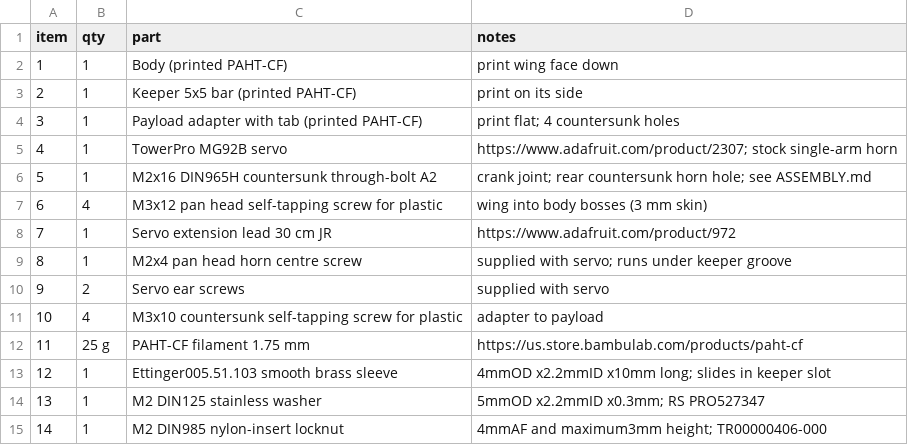
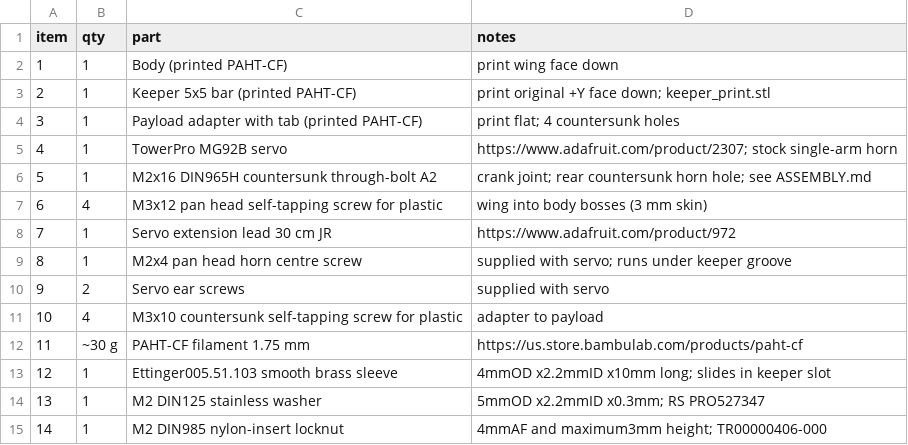
Before and after one commit to the-Drunken-coder/n2-modular-hardpoint, a CSV file: project/designs/r5/bom.csv, drawn as a sheet.

Commit message:
Define and verify R5 print orientation, process and inspection evidence (#23)
* fix(r5): clear complete servo gland and provide continuous lead route

* fix(r5): reinforce lower tab root against the declared jam allowable

* fix(r5): define 5 V interface and calibrated servo bench controls

* fix(r5): preserve loaded keeper clearance across inspected guide poses

* fix(r5): verify inspected fit bounds including pin-slot play

* fix(r5): apply and audit the full structural proof load

* fix(r5): retain crank pin, bound coupled travel and preserve mounting bosses

* docs(r5): synchronize the overview release endpoint limit

* fix(r5): export oriented print parts and define a traceable first-article process

* docs(r5): inspect the absolute tab float and keeper length used by the fit bounds

---------

Co-authored-by: the-Drunken-coder <183743141+the-Drunken-coder@users.noreply.github.com>

```diff
--- a/project/designs/r5/bom.csv
+++ b/project/designs/r5/bom.csv
@@ -2,3 +2,3 @@ item,qty,part,notes
 1,1,Body (printed PAHT-CF),print wing face down
-2,1,Keeper 5x5 bar (printed PAHT-CF),print on its side
+2,1,Keeper 5x5 bar (printed PAHT-CF),print original +Y face down; keeper_print.stl
 3,1,Payload adapter with tab (printed PAHT-CF),print flat; 4 countersunk holes
@@ -11,3 +11,3 @@ item,qty,part,notes
 10,4,M3x10 countersunk self-tapping screw for plastic,adapter to payload
-11,25 g,PAHT-CF filament 1.75 mm,https://us.store.bambulab.com/products/paht-cf
+11,~30 g,PAHT-CF filament 1.75 mm,https://us.store.bambulab.com/products/paht-cf
 12,1,Ettinger005.51.103 smooth brass sleeve,4mmOD x2.2mmID x10mm long; slides in keeper slot
```
Also changed, not shown: 7 other files.
